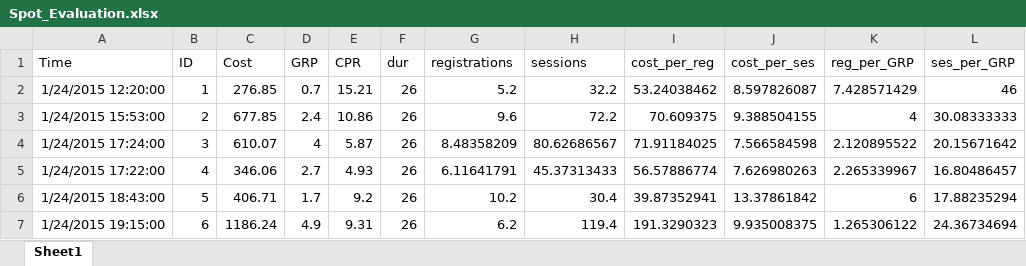
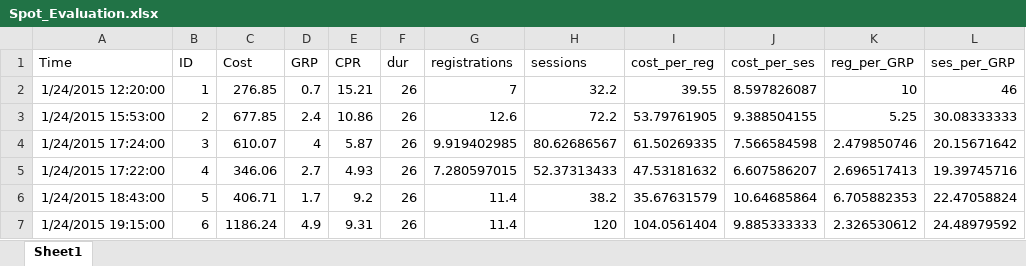
Before and after one commit to thomasantonakis/cdgr_traffic, an Excel workbook: Spot_Evaluation.xlsx, sheet Sheet1, drawn as a sheet; only a part is shown; values as stored, in another font and other column widths than the file's, no borders; the diff covers the shown part only; the diff names each change by its address in the sheet, - before the commit and + after, or states it on an @@ line.

Commit message:
Tv Spot evaluation Update

```diff
--- a/Spot_Evaluation.xlsx (sheet Sheet1)
+++ b/Spot_Evaluation.xlsx (sheet Sheet1)
-G2 (registrations): 5.2
+G2 (registrations): 7
-I2 (cost_per_reg): 53.24038462
+I2 (cost_per_reg): 39.55
-K2 (reg_per_GRP): 7.428571429
+K2 (reg_per_GRP): 10
-G3 (registrations): 9.6
+G3 (registrations): 12.6
-I3 (cost_per_reg): 70.609375
+I3 (cost_per_reg): 53.79761905
-K3 (reg_per_GRP): 4
+K3 (reg_per_GRP): 5.25
-G4 (registrations): 8.48358209
+G4 (registrations): 9.919402985
-I4 (cost_per_reg): 71.91184025
+I4 (cost_per_reg): 61.50269335
-K4 (reg_per_GRP): 2.120895522
+K4 (reg_per_GRP): 2.479850746
-G5 (registrations): 6.11641791
+G5 (registrations): 7.280597015
-H5 (sessions): 45.37313433
+H5 (sessions): 52.37313433
-I5 (cost_per_reg): 56.57886774
+I5 (cost_per_reg): 47.53181632
-J5 (cost_per_ses): 7.626980263
+J5 (cost_per_ses): 6.607586207
-K5 (reg_per_GRP): 2.265339967
+K5 (reg_per_GRP): 2.696517413
-L5 (ses_per_GRP): 16.80486457
+L5 (ses_per_GRP): 19.39745716
-G6 (registrations): 10.2
+G6 (registrations): 11.4
-H6 (sessions): 30.4
+H6 (sessions): 38.2
-I6 (cost_per_reg): 39.87352941
+I6 (cost_per_reg): 35.67631579
-J6 (cost_per_ses): 13.37861842
+J6 (cost_per_ses): 10.64685864
-K6 (reg_per_GRP): 6
+K6 (reg_per_GRP): 6.705882353
-L6 (ses_per_GRP): 17.88235294
+L6 (ses_per_GRP): 22.47058824
-G7 (registrations): 6.2
+G7 (registrations): 11.4
-H7 (sessions): 119.4
+H7 (sessions): 120
-I7 (cost_per_reg): 191.3290323
+I7 (cost_per_reg): 104.0561404
-J7 (cost_per_ses): 9.935008375
+J7 (cost_per_ses): 9.885333333
-K7 (reg_per_GRP): 1.265306122
+K7 (reg_per_GRP): 2.326530612
-L7 (ses_per_GRP): 24.36734694
+L7 (ses_per_GRP): 24.48979592
```
Also changed, not shown: 309 edited cells and cell formats elsewhere in this sheet, SpotAct_2.xlsx, 6 other files.
